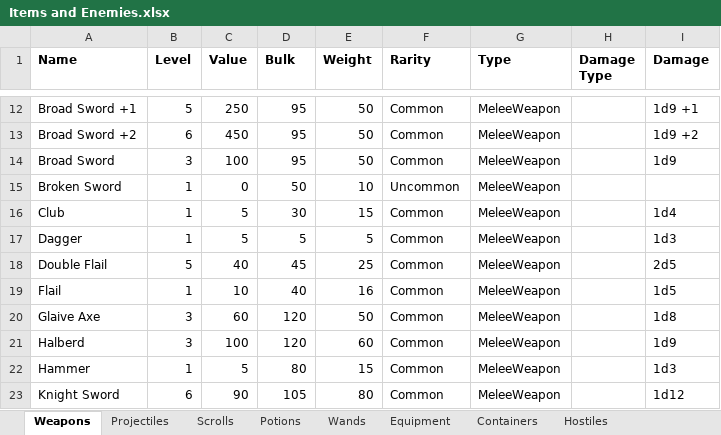
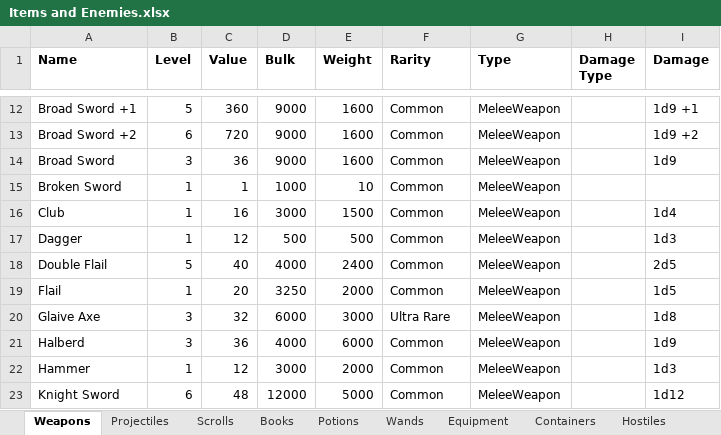
Before and after one commit to NTDLS/RogueQuest, an Excel workbook: Documentation/Items and Enemies.xlsx, sheet Weapons, drawn as a sheet; only a part is shown, gaps mark what is left out; values as stored, in another font and other column widths than the file's, no borders; the diff covers the shown part only; the diff names each change by its address in the sheet, - before the commit and + after, or states it on an @@ line.

```diff
--- a/Documentation/Items and Enemies.xlsx (sheet Weapons)
+++ b/Documentation/Items and Enemies.xlsx (sheet Weapons)
+sheet tab: Books
-C12 (Value): 250
+C12 (Value): 360
-D12:D14 (Bulk): 95
+D12:D14 (Bulk): 9000
-E12:E14 (Weight): 50
+E12:E14 (Weight): 1600
-C13 (Value): 450
+C13 (Value): 720
-C14 (Value): 100
+C14 (Value): 36
-C15 (Value): 0
+C15 (Value): 1
-D15 (Bulk): 50
+D15 (Bulk): 1000
-F15 (Rarity): Uncommon
+F15 (Rarity): Common
-C16 (Value): 5
+C16 (Value): 16
-D16 (Bulk): 30
+D16 (Bulk): 3000
-E16 (Weight): 15
+E16 (Weight): 1500
-C17 (Value): 5
+C17 (Value): 12
-D17 (Bulk): 5
+D17 (Bulk): 500
-E17 (Weight): 5
+E17 (Weight): 500
-D18 (Bulk): 45
+D18 (Bulk): 4000
-E18 (Weight): 25
+E18 (Weight): 2400
-C19 (Value): 10
+C19 (Value): 20
-D19 (Bulk): 40
+D19 (Bulk): 3250
-E19 (Weight): 16
+E19 (Weight): 2000
-C20 (Value): 60
+C20 (Value): 32
-D20 (Bulk): 120
+D20 (Bulk): 6000
-E20 (Weight): 50
+E20 (Weight): 3000
-F20 (Rarity): Common
+F20 (Rarity): Ultra Rare
-C21 (Value): 100
+C21 (Value): 36
-D21 (Bulk): 120
+D21 (Bulk): 4000
-E21 (Weight): 60
+E21 (Weight): 6000
-C22 (Value): 5
+C22 (Value): 12
-D22 (Bulk): 80
+D22 (Bulk): 3000
-E22 (Weight): 15
+E22 (Weight): 2000
-C23 (Value): 90
+C23 (Value): 48
-D23 (Bulk): 105
+D23 (Bulk): 12000
-E23 (Weight): 80
+E23 (Weight): 5000
```
Also changed, not shown: 1 added row and 84 edited cells elsewhere in this sheet, sheet Containers, sheet Scrolls, sheet Potions, sheet Equipment, sheet Wands, sheet Hostiles, 1 more sheet, 1 other file.
